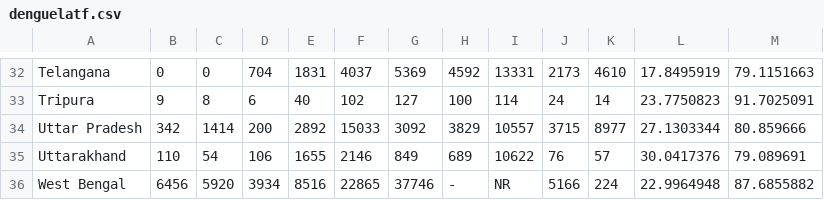
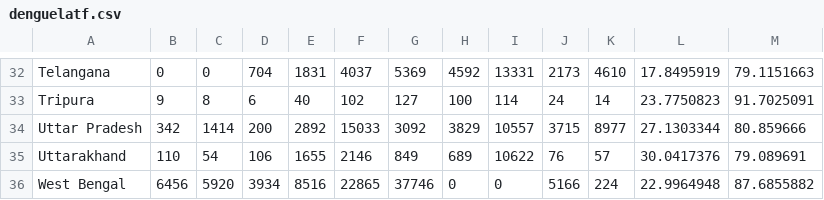
Before and after one commit to Bhaskar02/dengueapp, a CSV file: data/denguelatf.csv, drawn as a sheet; only a part is shown, gaps mark what is left out; the diff names each change by its address in the sheet, - before the commit and + after, or states it on an @@ line.

Commit message:
Update denguelatf.csv

```diff
--- a/data/denguelatf.csv
+++ b/data/denguelatf.csv
-H36: -
+H36: 0
-I36: NR
+I36: 0
```
